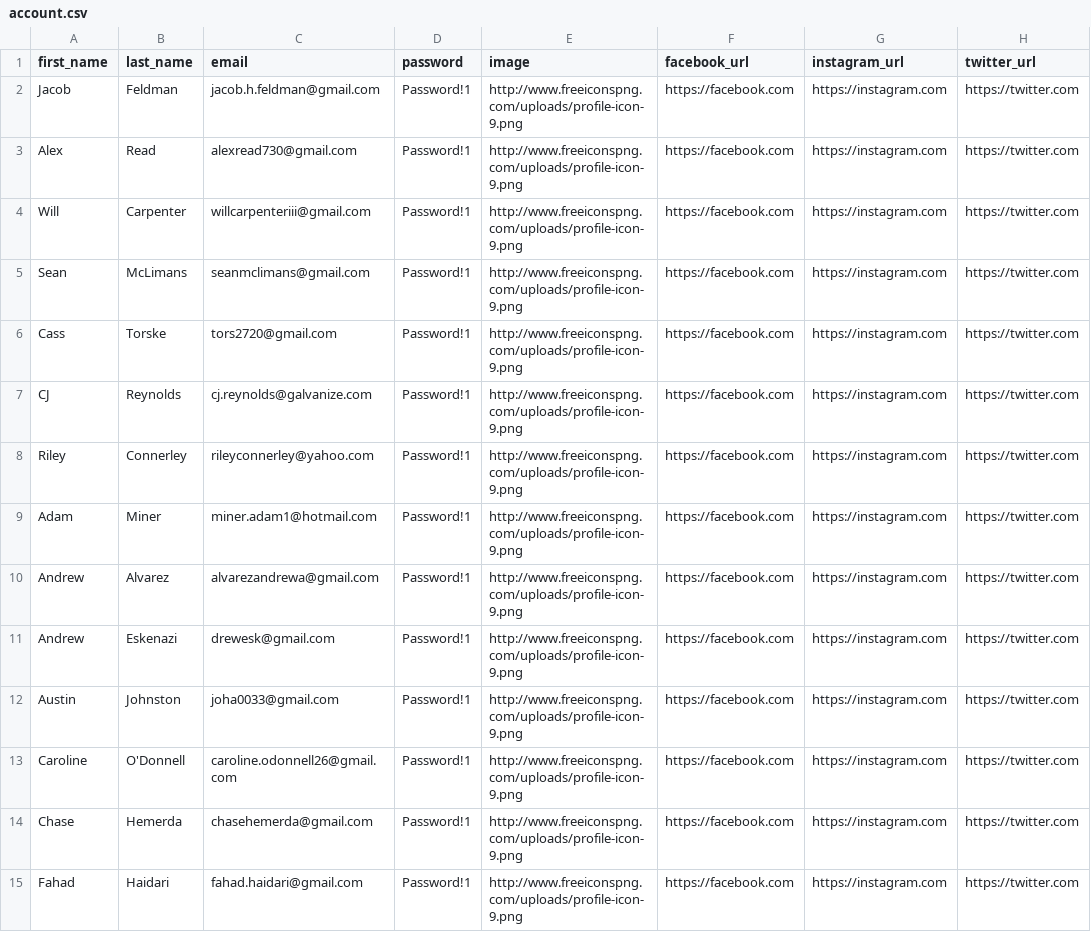
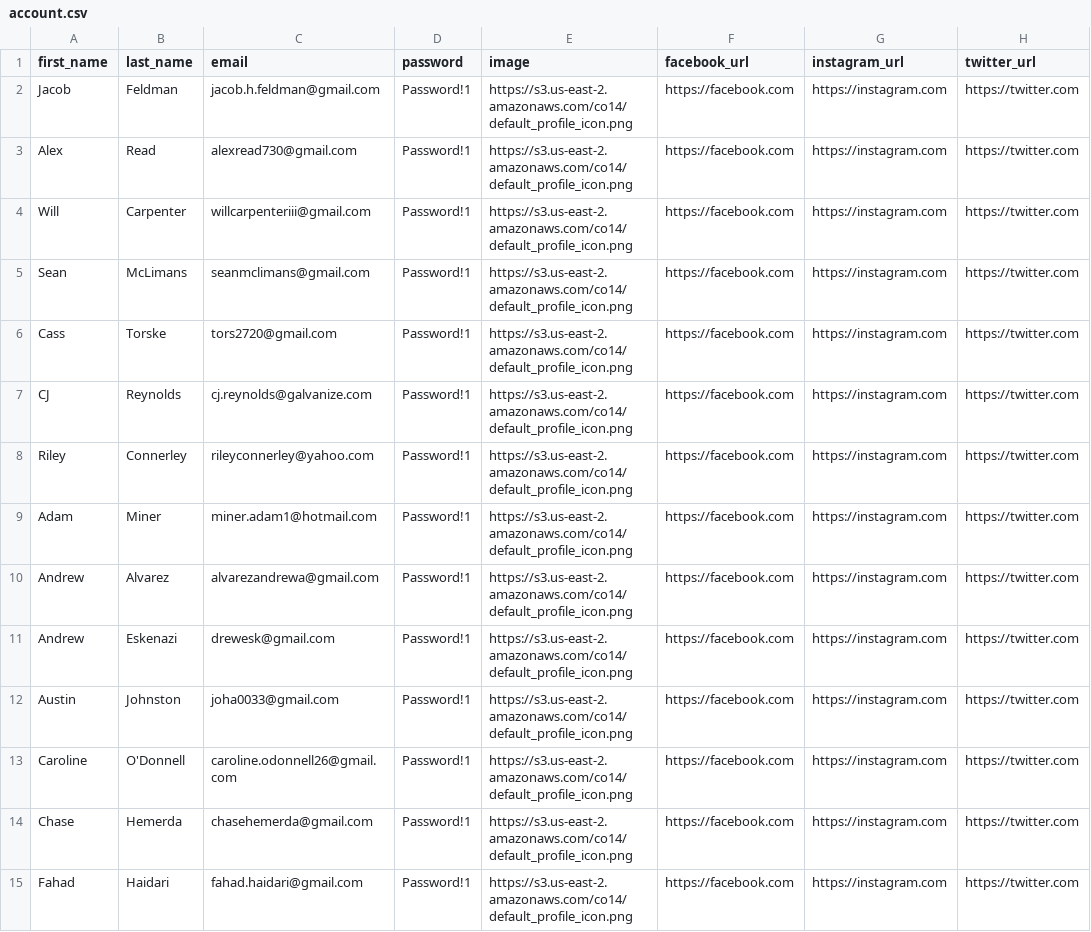
Before and after one commit to 14er/14er_database, a CSV file: csv/account.csv, drawn as a sheet; only a part is shown; the diff covers the shown part only.

Commit message:
Signup Updated, Profile Section Updated

```diff
--- a/csv/account.csv
+++ b/csv/account.csv
@@ -1,15 +1,15 @@
 first_name,last_name,email,password,image,facebook_url,instagram_url,twitter_url
-Jacob,Feldman,jacob.h.feldman@gmail.com,Password!1,http://www.freeiconspng.com/uploads/profile-icon-9.png,https://facebook.com,https://instagram.com,https://twitter.com
-Alex,Read,alexread730@gmail.com,Password!1,http://www.freeiconspng.com/uploads/profile-icon-9.png,https://facebook.com,https://instagram.com,https://twitter.com
-Will,Carpenter,willcarpenteriii@gmail.com,Password!1,http://www.freeiconspng.com/uploads/profile-icon-9.png,https://facebook.com,https://instagram.com,https://twitter.com
-Sean,McLimans,seanmclimans@gmail.com,Password!1,http://www.freeiconspng.com/uploads/profile-icon-9.png,https://facebook.com,https://instagram.com,https://twitter.com
-Cass,Torske,tors2720@gmail.com,Password!1,http://www.freeiconspng.com/uploads/profile-icon-9.png,https://facebook.com,https://instagram.com,https://twitter.com
-CJ,Reynolds,cj.reynolds@galvanize.com,Password!1,http://www.freeiconspng.com/uploads/profile-icon-9.png,https://facebook.com,https://instagram.com,https://twitter.com
-Riley,Connerley,rileyconnerley@yahoo.com,Password!1,http://www.freeiconspng.com/uploads/profile-icon-9.png,https://facebook.com,https://instagram.com,https://twitter.com
-Adam,Miner,miner.adam1@hotmail.com,Password!1,http://www.freeiconspng.com/uploads/profile-icon-9.png,https://facebook.com,https://instagram.com,https://twitter.com
-Andrew,Alvarez,alvarezandrewa@gmail.com,Password!1,http://www.freeiconspng.com/uploads/profile-icon-9.png,https://facebook.com,https://instagram.com,https://twitter.com
-Andrew,Eskenazi,drewesk@gmail.com,Password!1,http://www.freeiconspng.com/uploads/profile-icon-9.png,https://facebook.com,https://instagram.com,https://twitter.com
-Austin,Johnston,joha0033@gmail.com,Password!1,http://www.freeiconspng.com/uploads/profile-icon-9.png,https://facebook.com,https://instagram.com,https://twitter.com
-Caroline,O'Donnell,caroline.odonnell26@gmail.com,Password!1,http://www.freeiconspng.com/uploads/profile-icon-9.png,https://facebook.com,https://instagram.com,https://twitter.com
-Chase,Hemerda,chasehemerda@gmail.com,Password!1,http://www.freeiconspng.com/uploads/profile-icon-9.png,https://facebook.com,https://instagram.com,https://twitter.com
-Fahad,Haidari,fahad.haidari@gmail.com,Password!1,http://www.freeiconspng.com/uploads/profile-icon-9.png,https://facebook.com,https://instagram.com,https://twitter.com
+Jacob,Feldman,jacob.h.feldman@gmail.com,Password!1,https://s3.us-east-2.amazonaws.com/co14/default_profile_icon.png,https://facebook.com,https://instagram.com,https://twitter.com
+Alex,Read,alexread730@gmail.com,Password!1,https://s3.us-east-2.amazonaws.com/co14/default_profile_icon.png,https://facebook.com,https://instagram.com,https://twitter.com
+Will,Carpenter,willcarpenteriii@gmail.com,Password!1,https://s3.us-east-2.amazonaws.com/co14/default_profile_icon.png,https://facebook.com,https://instagram.com,https://twitter.com
+Sean,McLimans,seanmclimans@gmail.com,Password!1,https://s3.us-east-2.amazonaws.com/co14/default_profile_icon.png,https://facebook.com,https://instagram.com,https://twitter.com
+Cass,Torske,tors2720@gmail.com,Password!1,https://s3.us-east-2.amazonaws.com/co14/default_profile_icon.png,https://facebook.com,https://instagram.com,https://twitter.com
+CJ,Reynolds,cj.reynolds@galvanize.com,Password!1,https://s3.us-east-2.amazonaws.com/co14/default_profile_icon.png,https://facebook.com,https://instagram.com,https://twitter.com
+Riley,Connerley,rileyconnerley@yahoo.com,Password!1,https://s3.us-east-2.amazonaws.com/co14/default_profile_icon.png,https://facebook.com,https://instagram.com,https://twitter.com
+Adam,Miner,miner.adam1@hotmail.com,Password!1,https://s3.us-east-2.amazonaws.com/co14/default_profile_icon.png,https://facebook.com,https://instagram.com,https://twitter.com
+Andrew,Alvarez,alvarezandrewa@gmail.com,Password!1,https://s3.us-east-2.amazonaws.com/co14/default_profile_icon.png,https://facebook.com,https://instagram.com,https://twitter.com
+Andrew,Eskenazi,drewesk@gmail.com,Password!1,https://s3.us-east-2.amazonaws.com/co14/default_profile_icon.png,https://facebook.com,https://instagram.com,https://twitter.com
+Austin,Johnston,joha0033@gmail.com,Password!1,https://s3.us-east-2.amazonaws.com/co14/default_profile_icon.png,https://facebook.com,https://instagram.com,https://twitter.com
+Caroline,O'Donnell,caroline.odonnell26@gmail.com,Password!1,https://s3.us-east-2.amazonaws.com/co14/default_profile_icon.png,https://facebook.com,https://instagram.com,https://twitter.com
+Chase,Hemerda,chasehemerda@gmail.com,Password!1,https://s3.us-east-2.amazonaws.com/co14/default_profile_icon.png,https://facebook.com,https://instagram.com,https://twitter.com
+Fahad,Haidari,fahad.haidari@gmail.com,Password!1,https://s3.us-east-2.amazonaws.com/co14/default_profile_icon.png,https://facebook.com,https://instagram.com,https://twitter.com
```
Also changed, not shown: 50 edited cells elsewhere in this file, csv/peaks.csv, 3 other files.
